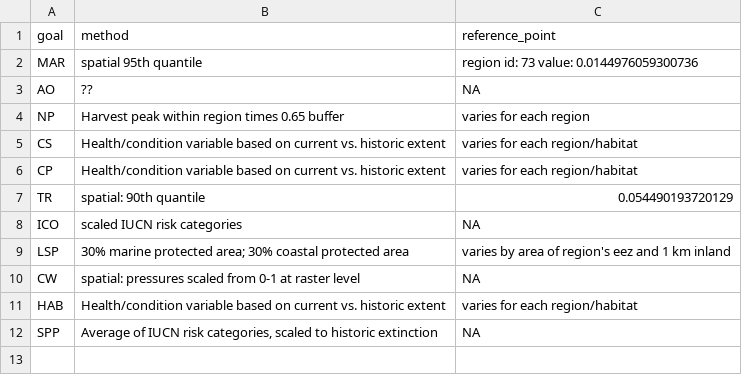
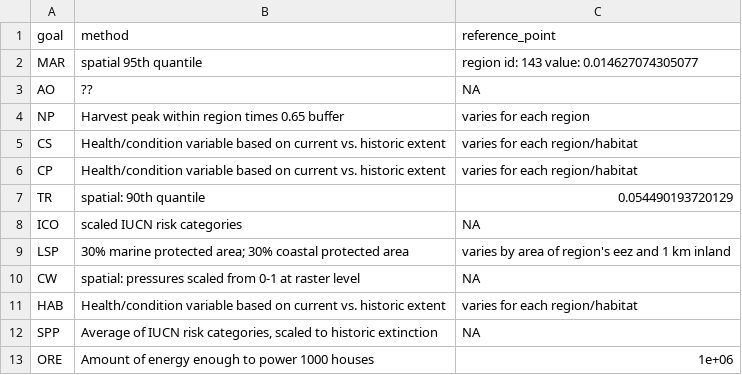
Before and after one commit to OHI-Science/uki, a CSV file: ore2017/temp/referencePoints.csv, drawn as a sheet.

```diff
--- a/ore2017/temp/referencePoints.csv
+++ b/ore2017/temp/referencePoints.csv
@@ -1,3 +1,3 @@
 "goal","method","reference_point"
-"MAR","spatial 95th quantile","region id: 73 value: 0.0144976059300736"
+"MAR","spatial 95th quantile","region id: 143 value: 0.014627074305077"
 "AO","??",NA
@@ -12 +12,2 @@
 "SPP","Average of IUCN risk categories, scaled to historic extinction",NA
+"ORE","Amount of energy enough to power 1000 houses","1e+06"
```
Also changed, not shown: ore2017/layers.csv, ore2017/layers/ore_trend.csv, 2 other files.
